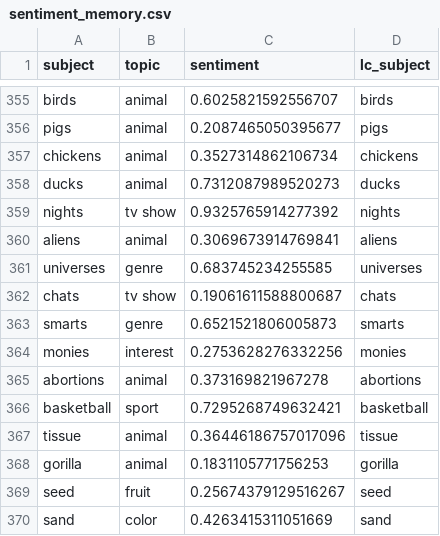
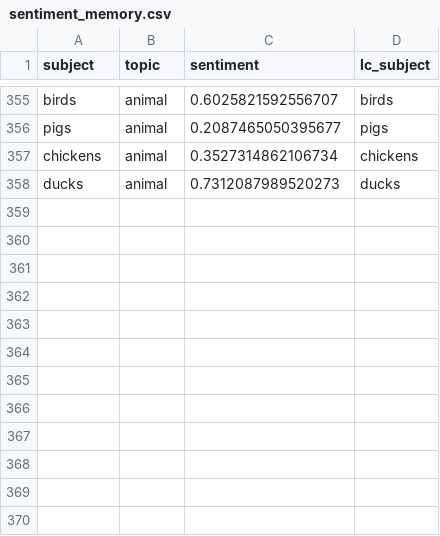
Before and after one commit to lcebear/memoryDialogueBot, a CSV file: data/sentiment_memory.csv, drawn as a sheet; only a part is shown, gaps mark what is left out; the diff names each change by its address in the sheet, - before the commit and + after, or states it on an @@ line.

```diff
--- a/data/sentiment_memory.csv
+++ b/data/sentiment_memory.csv
-row 359: nights | tv show | 0.9325765914277392 | nights
-row 360: aliens | animal | 0.3069673914769841 | aliens
-row 361: universes | genre | 0.683745234255585 | universes
-row 362: chats | tv show | 0.19061611588800687 | chats
-row 363: smarts | genre | 0.6521521806005873 | smarts
-row 364: monies | interest | 0.2753628276332256 | monies
-row 365: abortions | animal | 0.373169821967278 | abortions
-row 366: basketball | sport | 0.7295268749632421 | basketball
-row 367: tissue | animal | 0.36446186757017096 | tissue
-row 368: gorilla | animal | 0.1831105771756253 | gorilla
-row 369: seed | fruit | 0.25674379129516267 | seed
-row 370: sand | color | 0.4263415311051669 | sand
```
Also changed, not shown: data/disclosure_answer_templates.csv, 21 other files.
